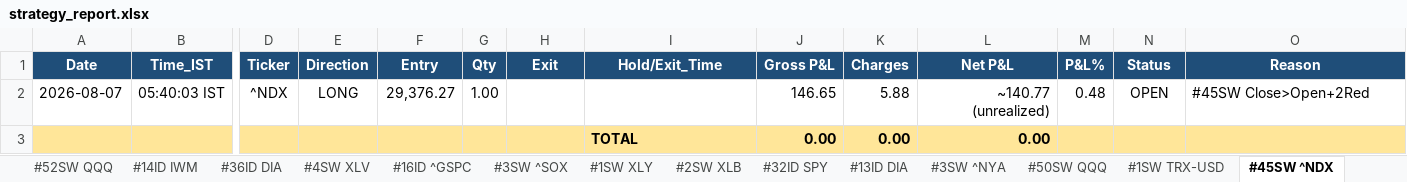
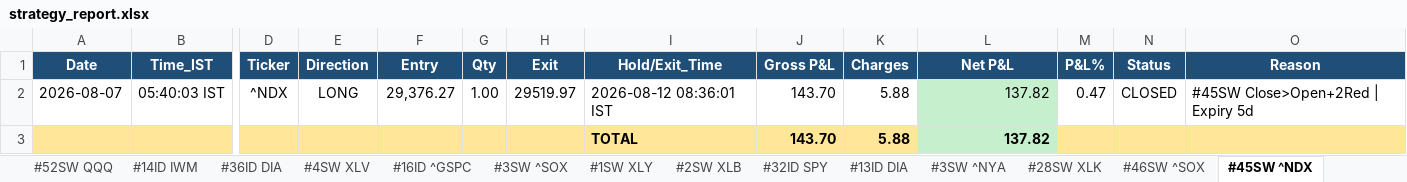
Before and after one commit to thokfoot/free-4-market-master, an Excel workbook: logs/strategy_report.xlsx, sheet #45SW ^NDX, drawn as a sheet; only a part is shown, gaps mark what is left out; values as stored, in another font and other column widths than the file's, no borders; removed rows and columns are numbered as before the commit, all else as after; rows hold the shown columns only; the diff names each change by its address in the sheet, - before the commit and + after, or states it on an @@ line.

```diff
--- a/logs/strategy_report.xlsx (sheet #45SW ^NDX)
+++ b/logs/strategy_report.xlsx (sheet #45SW ^NDX)
-H2 (Exit): (empty)
+H2 (Exit): 29519.97
-I2 (Hold/Exit_Time): (empty)
+I2 (Hold/Exit_Time): 2026-08-12 08:36:01 IST
-J2 (Gross P&L): 146.65
+J2 (Gross P&L): 143.70
-L2 (Net P&L): ~140.77 (unrealized)
+L2 (Net P&L): 137.82
-L2 fill: none
+L2 fill: #C6EFCE
-M2 (P&L%): 0.48
+M2 (P&L%): 0.47
-N2 (Status): OPEN
+N2 (Status): CLOSED
-O2 (Reason): #45SW Close>Open+2Red
+O2 (Reason): #45SW Close>Open+2Red | Expiry 5d
-row 3:  |  |  |  |  |  |  | TOTAL | 0.00 | 0.00 | 0.00
+row 3:  |  |  |  |  |  |  | TOTAL | 143.70 | 5.88 | 137.82
```
Also changed, not shown: sheet Summary, sheet #28SW XLK, sheet #4SW OEF, sheet #46SW ^SOX, sheet Portfolio, other sheet tabs, 6 other files.
